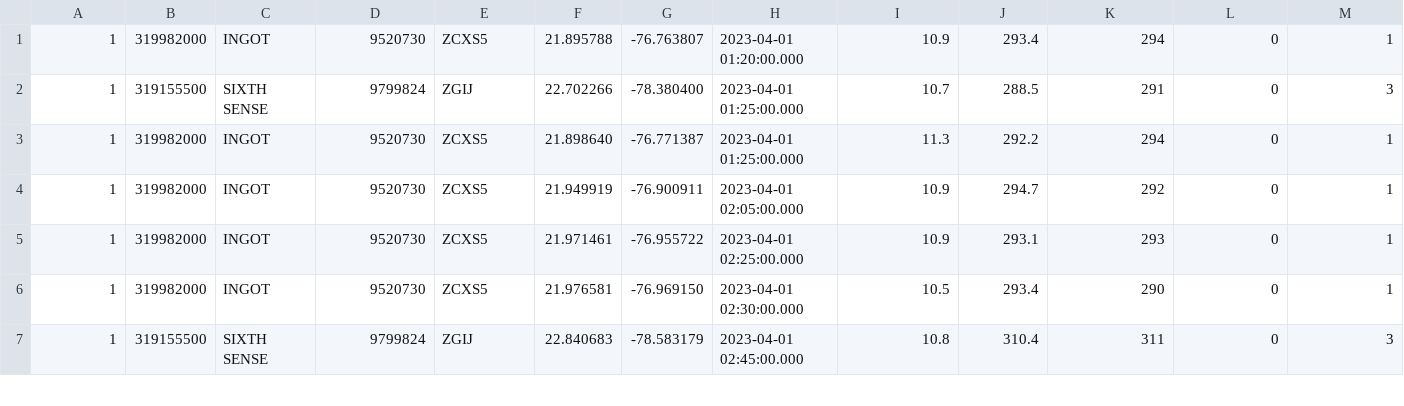
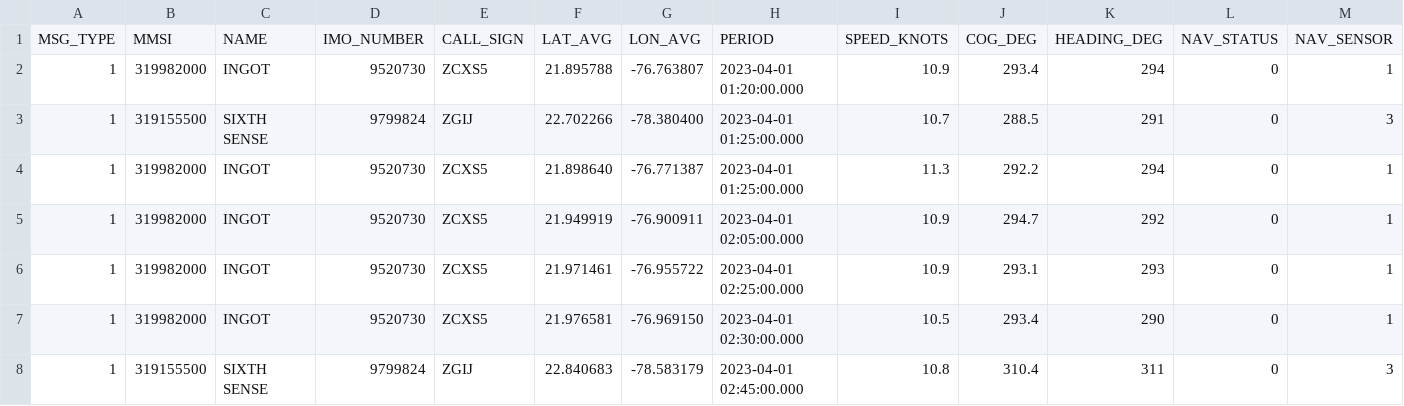
Before and after one commit to JSCshir/Vessel-Traj-Capstone, a CSV file: obc_recreational.csv, drawn as a sheet; only a part is shown; rows hold the shown columns only; the diff names each change by its address in the sheet, - before the commit and + after, or states it on an @@ line.

```diff
--- a/obc_recreational.csv
+++ b/obc_recreational.csv
+row 1: MSG_TYPE | MMSI | NAME | IMO_NUMBER | CALL_SIGN | LAT_AVG | LON_AVG | PERIOD | SPEED_KNOTS | COG_DEG | HEADING_DEG | NAV_STATUS | NAV_SENSOR
```
Also changed, not shown: 3 other files.
